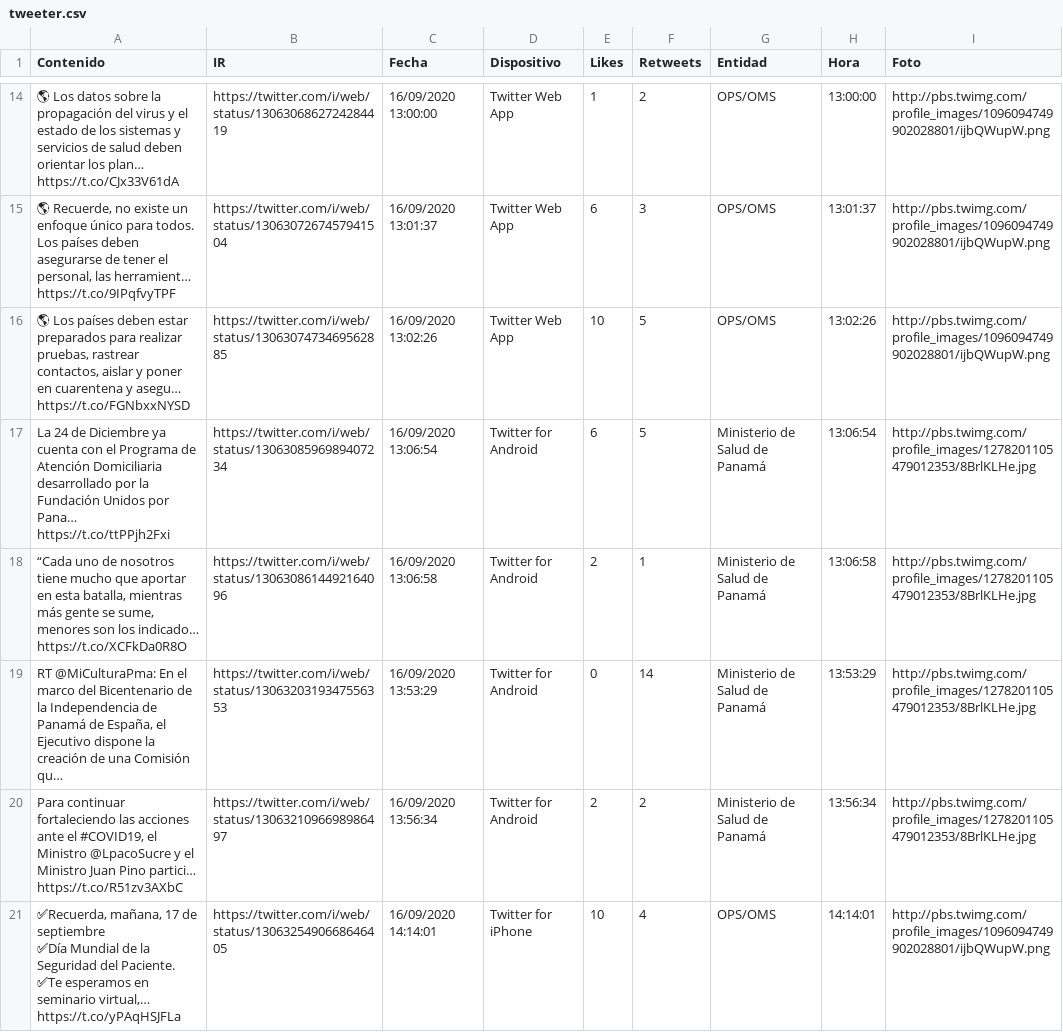
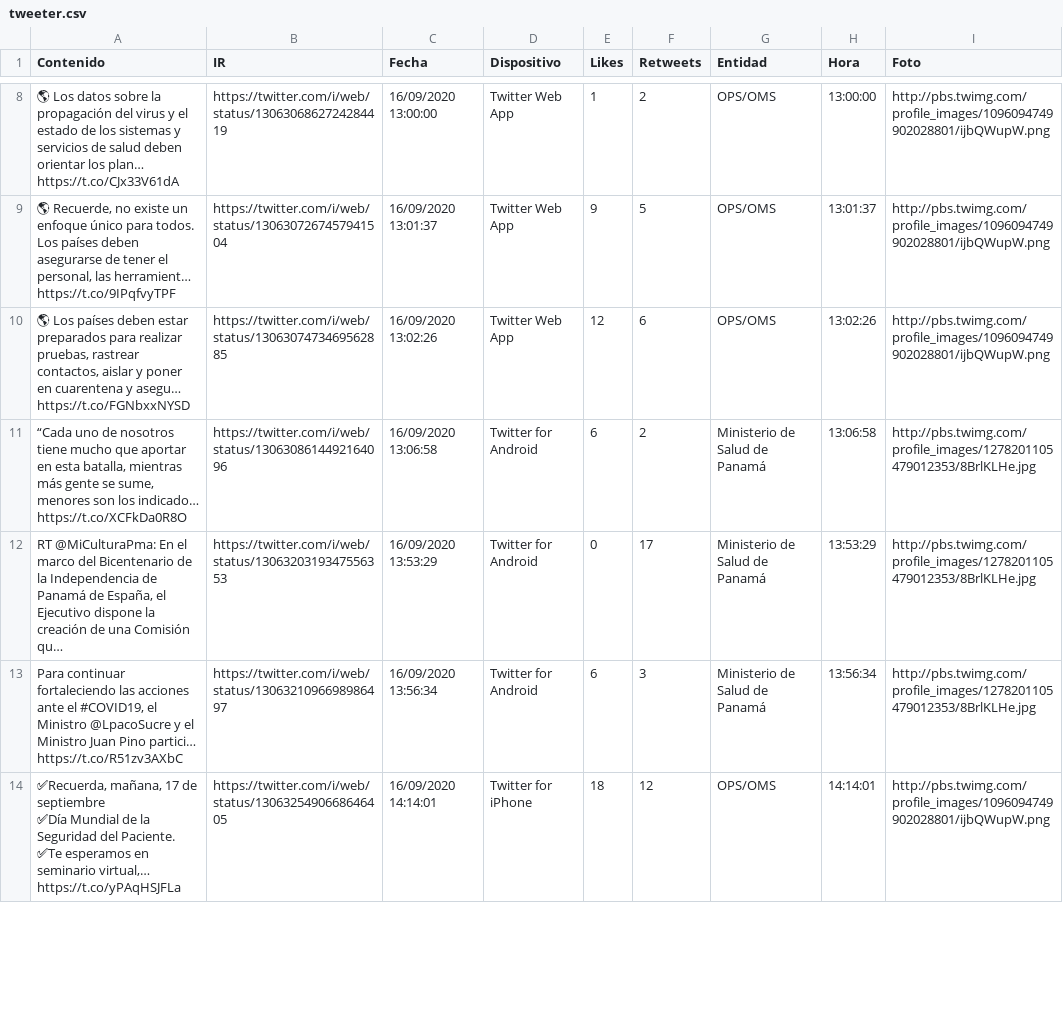
Before and after one commit to Sud-Austral/Datos_Panama, a CSV file: tweeter/tweeter.csv, drawn as a sheet; only a part is shown, gaps mark what is left out; the diff covers the shown part only.

```diff
--- a/tweeter/tweeter.csv
+++ b/tweeter/tweeter.csv
@@ -14,9 +8,8 @@ Contenido,IR,Fecha,Dispositivo,Likes,Retweets,Entidad,Hora,Foto
 🌎 Los datos sobre la propagación del virus y el estado de los sistemas y servicios de salud deben orientar los plan… https://t.co/CJx33V61dA,https://twitter.com/i/web/status/1306306862724284419,16/09/2020 13:00:00,Twitter Web App,1,2,OPS/OMS,13:00:00,http://pbs.twimg.com/profile_images/1096094749902028801/ijbQWupW.png
-"🌎 Recuerde, no existe un enfoque único para todos. Los países deben asegurarse de tener el personal, las herramient… https://t.co/9IPqfvyTPF",https://twitter.com/i/web/status/1306307267457941504,16/09/2020 13:01:37,Twitter Web App,6,3,OPS/OMS,13:01:37,http://pbs.twimg.com/profile_images/1096094749902028801/ijbQWupW.png
-"🌎 Los países deben estar preparados para realizar pruebas, rastrear contactos, aislar y poner en cuarentena y asegu… https://t.co/FGNbxxNYSD",https://twitter.com/i/web/status/1306307473469562885,16/09/2020 13:02:26,Twitter Web App,10,5,OPS/OMS,13:02:26,http://pbs.twimg.com/profile_images/1096094749902028801/ijbQWupW.png
-La 24 de Diciembre ya cuenta con el Programa de Atención Domiciliaria desarrollado por la Fundación Unidos por Pana… https://t.co/ttPPjh2Fxi,https://twitter.com/i/web/status/1306308596989407234,16/09/2020 13:06:54,Twitter for Android,6,5,Ministerio de Salud de Panamá,13:06:54,http://pbs.twimg.com/profile_images/1278201105479012353/8BrlKLHe.jpg
-"“Cada uno de nosotros tiene mucho que aportar en esta batalla, mientras más gente se sume, menores son los indicado… https://t.co/XCFkDa0R8O",https://twitter.com/i/web/status/1306308614492164096,16/09/2020 13:06:58,Twitter for Android,2,1,Ministerio de Salud de Panamá,13:06:58,http://pbs.twimg.com/profile_images/1278201105479012353/8BrlKLHe.jpg
-"RT @MiCulturaPma: En el marco del Bicentenario de la Independencia de Panamá de España, el Ejecutivo dispone la creación de una Comisión qu…",https://twitter.com/i/web/status/1306320319347556353,16/09/2020 13:53:29,Twitter for Android,0,14,Ministerio de Salud de Panamá,13:53:29,http://pbs.twimg.com/profile_images/1278201105479012353/8BrlKLHe.jpg
-"Para continuar fortaleciendo las acciones ante el #COVID19, el Ministro @LpacoSucre y el Ministro Juan Pino partici… https://t.co/R51zv3AXbC",https://twitter.com/i/web/status/1306321096698986497,16/09/2020 13:56:34,Twitter for Android,2,2,Ministerio de Salud de Panamá,13:56:34,http://pbs.twimg.com/profile_images/1278201105479012353/8BrlKLHe.jpg
-"✅Recuerda, mañana, 17 de septiembre
-✅Día Mundial de la Seguridad del Paciente. ✅Te esperamos en seminario virtual,… https://t.co/yPAqHSJFLa",https://twitter.com/i/web/status/1306325490668646405,16/09/2020 14:14:01,Twitter for iPhone,10,4,OPS/OMS,14:14:01,http://pbs.twimg.com/profile_images/1096094749902028801/ijbQWupW.png
+"🌎 Recuerde, no existe un enfoque único para todos. Los países deben asegurarse de tener el personal, las herramient… https://t.co/9IPqfvyTPF",https://twitter.com/i/web/status/1306307267457941504,16/09/2020 13:01:37,Twitter Web App,9,5,OPS/OMS,13:01:37,http://pbs.twimg.com/profile_images/1096094749902028801/ijbQWupW.png
+"🌎 Los países deben estar preparados para realizar pruebas, rastrear contactos, aislar y poner en cuarentena y asegu… https://t.co/FGNbxxNYSD",https://twitter.com/i/web/status/1306307473469562885,16/09/2020 13:02:26,Twitter Web App,12,6,OPS/OMS,13:02:26,http://pbs.twimg.com/profile_images/1096094749902028801/ijbQWupW.png
+"“Cada uno de nosotros tiene mucho que aportar en esta batalla, mientras más gente se sume, menores son los indicado… https://t.co/XCFkDa0R8O",https://twitter.com/i/web/status/1306308614492164096,16/09/2020 13:06:58,Twitter for Android,6,2,Ministerio de Salud de Panamá,13:06:58,http://pbs.twimg.com/profile_images/1278201105479012353/8BrlKLHe.jpg
+"RT @MiCulturaPma: En el marco del Bicentenario de la Independencia de Panamá de España, el Ejecutivo dispone la creación de una Comisión qu…",https://twitter.com/i/web/status/1306320319347556353,16/09/2020 13:53:29,Twitter for Android,0,17,Ministerio de Salud de Panamá,13:53:29,http://pbs.twimg.com/profile_images/1278201105479012353/8BrlKLHe.jpg
+"Para continuar fortaleciendo las acciones ante el #COVID19, el Ministro @LpacoSucre y el Ministro Juan Pino partici… https://t.co/R51zv3AXbC",https://twitter.com/i/web/status/1306321096698986497,16/09/2020 13:56:34,Twitter for Android,6,3,Ministerio de Salud de Panamá,13:56:34,http://pbs.twimg.com/profile_images/1278201105479012353/8BrlKLHe.jpg
+"✅Recuerda, mañana, 17 de septiembre
+✅Día Mundial de la Seguridad del Paciente. ✅Te esperamos en seminario virtual,… https://t.co/yPAqHSJFLa",https://twitter.com/i/web/status/1306325490668646405,16/09/2020 14:14:01,Twitter for iPhone,18,12,OPS/OMS,14:14:01,http://pbs.twimg.com/profile_images/1096094749902028801/ijbQWupW.png
```
Also changed, not shown: 7 added rows, 6 removed rows and 7 edited cells elsewhere in this file, Bing/News/Panama.csv.
